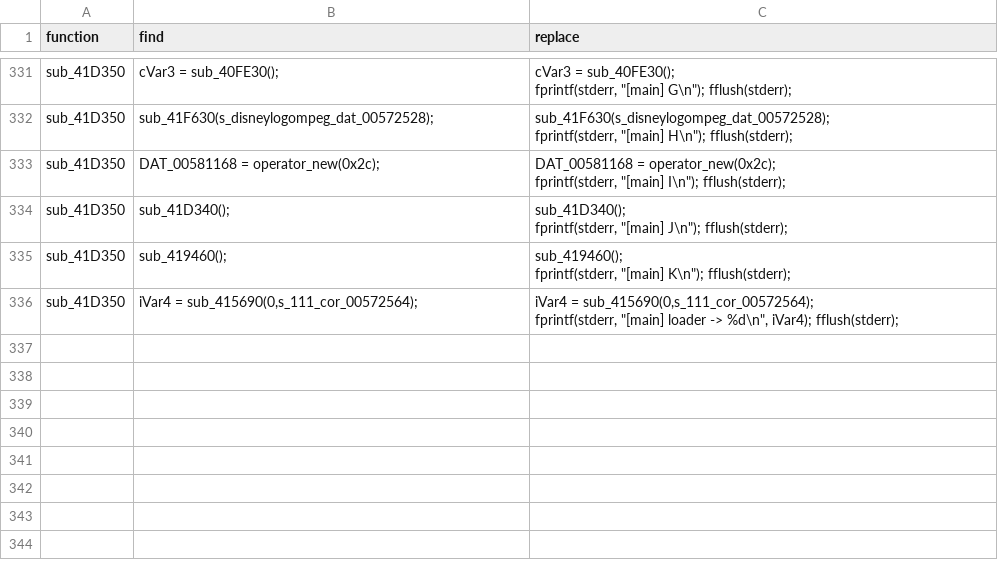
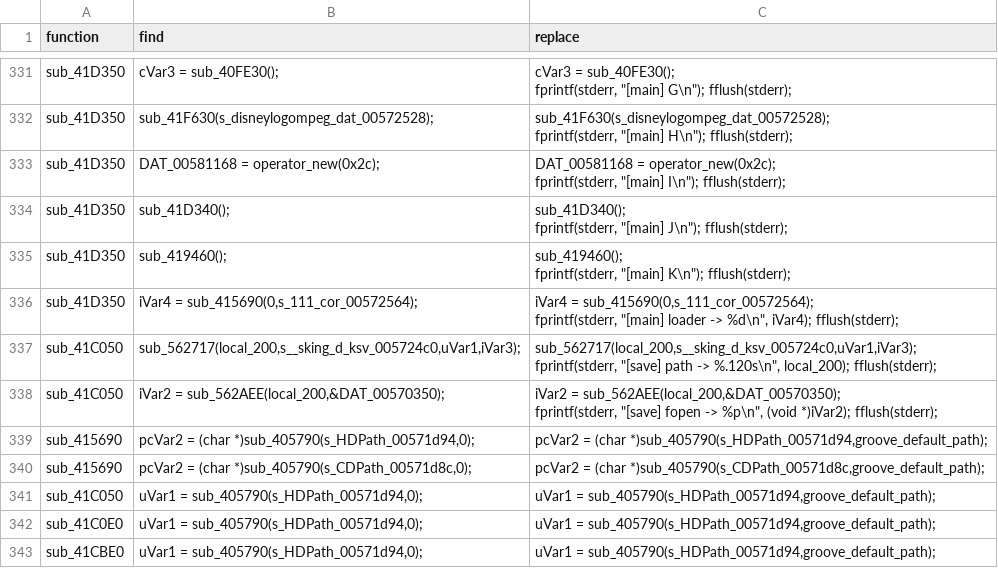
Before and after one commit to iamBVC/ENG-Reverse-Engineering, a CSV file: REVERSED/src_generated/bulk_patches.csv, drawn as a sheet; only a part is shown, gaps mark what is left out.

```diff
--- a/REVERSED/src_generated/bulk_patches.csv
+++ b/REVERSED/src_generated/bulk_patches.csv
@@ -348 +348,10 @@ sub_41D350,"iVar4 = sub_415690(0,s_111_cor_00572564);","iVar4 = sub_415690(0,s_1
     fprintf(stderr, ""[main] loader -> %d\n"", iVar4); fflush(stderr);"
+sub_41C050,"sub_562717(local_200,s__sking_d_ksv_005724c0,uVar1,iVar3);","sub_562717(local_200,s__sking_d_ksv_005724c0,uVar1,iVar3);
+    fprintf(stderr, ""[save] path -> %.120s\n"", local_200); fflush(stderr);"
+sub_41C050,"iVar2 = sub_562AEE(local_200,&DAT_00570350);","iVar2 = sub_562AEE(local_200,&DAT_00570350);
+    fprintf(stderr, ""[save] fopen -> %p\n"", (void *)iVar2); fflush(stderr);"
+sub_415690,"pcVar2 = (char *)sub_405790(s_HDPath_00571d94,0);","pcVar2 = (char *)sub_405790(s_HDPath_00571d94,groove_default_path);"
+sub_415690,"pcVar2 = (char *)sub_405790(s_CDPath_00571d8c,0);","pcVar2 = (char *)sub_405790(s_CDPath_00571d8c,groove_default_path);"
+sub_41C050,"uVar1 = sub_405790(s_HDPath_00571d94,0);","uVar1 = sub_405790(s_HDPath_00571d94,groove_default_path);"
+sub_41C0E0,"uVar1 = sub_405790(s_HDPath_00571d94,0);","uVar1 = sub_405790(s_HDPath_00571d94,groove_default_path);"
+sub_41CBE0,"uVar1 = sub_405790(s_HDPath_00571d94,0);","uVar1 = sub_405790(s_HDPath_00571d94,groove_default_path);"
```
Also changed, not shown: 5 other files.
